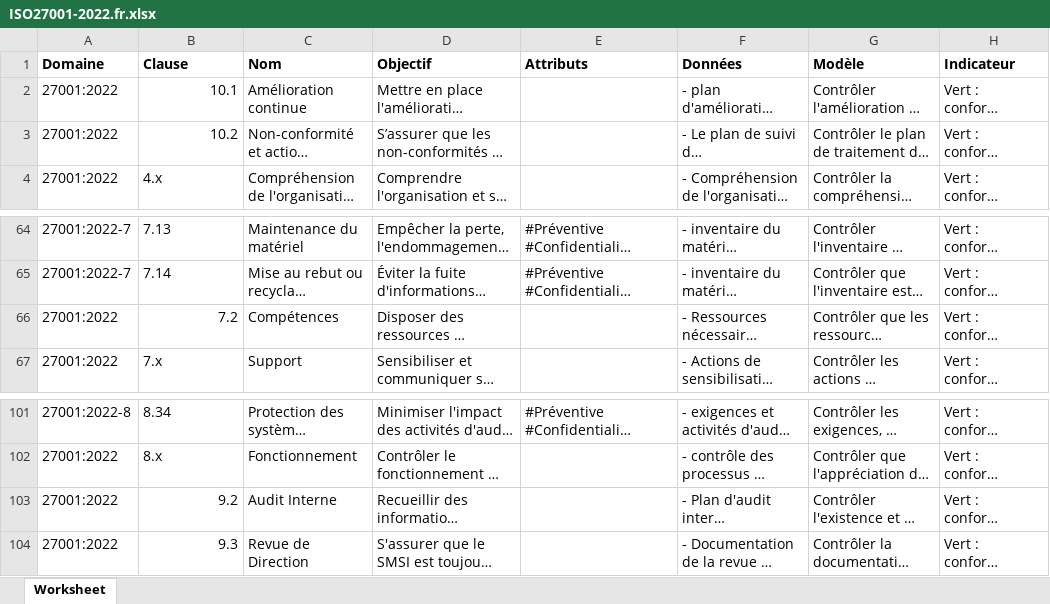
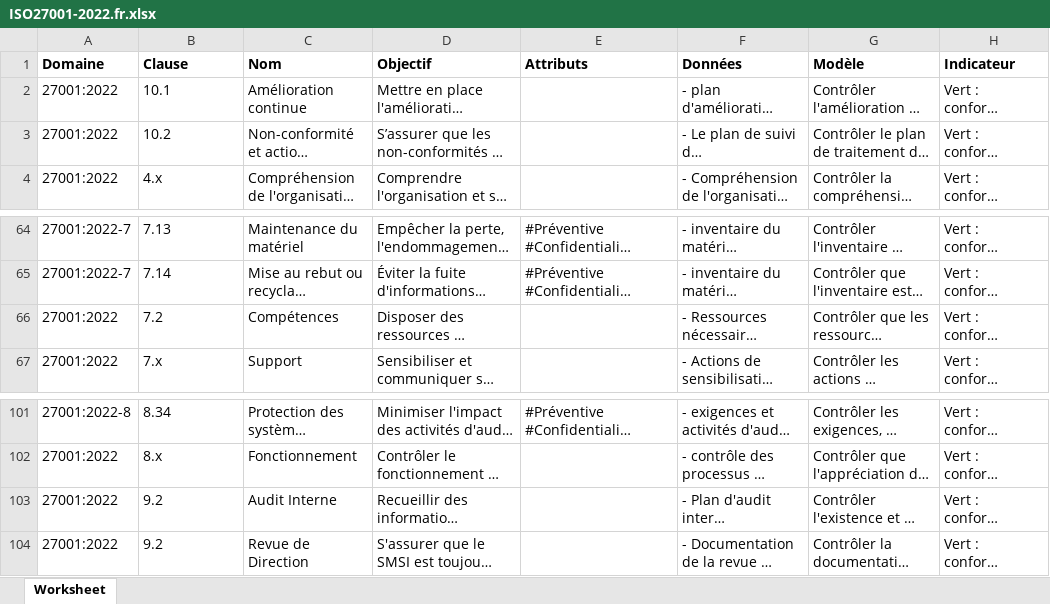
Before and after one commit to dbarzin/deming, an Excel workbook: referentials/ISO27001-2022.fr.xlsx, sheet Worksheet, drawn as a sheet; only a part is shown, gaps mark what is left out; long unchanged cells end in …; values as stored, in another font and other column widths than the file's, no borders; the diff names each change by its address in the sheet, - before the commit and + after, or states it on an @@ line.

```diff
--- a/referentials/ISO27001-2022.fr.xlsx (sheet Worksheet)
+++ b/referentials/ISO27001-2022.fr.xlsx (sheet Worksheet)
-B2:B3 alignment: right
+B2:B3 alignment: left
-B66 alignment: right
+B66 alignment: left
-B103 alignment: right
+B103 alignment: left
-B104 (Clause): 9.3
+B104 (Clause): 9.2
```
Also changed, not shown: referentials/ISO27001-2022.en.xlsx.
